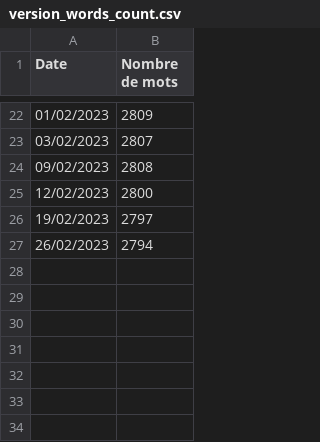
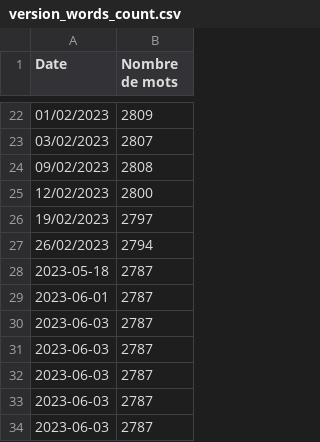
Before and after one commit to Benoit-78/vocabulary, a CSV file: log/version_words_count.csv, drawn as a sheet; only a part is shown, gaps mark what is left out.

```diff
--- a/log/version_words_count.csv
+++ b/log/version_words_count.csv
@@ -27 +27,8 @@ Date;Nombre de mots
 26/02/2023;2794
+2023-05-18;2787
+2023-06-01;2787
+2023-06-03;2787
+2023-06-03;2787
+2023-06-03;2787
+2023-06-03;2787
+2023-06-03;2787
```
Also changed, not shown: log/version_perf.csv, voc_df.csv, 7 other files.
